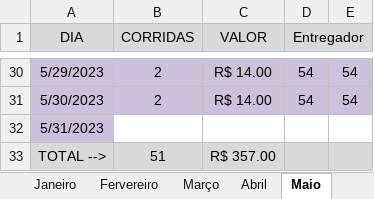
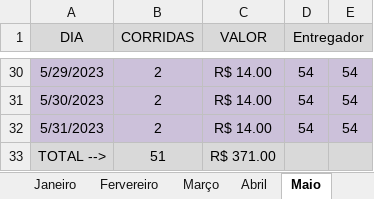
Before and after one commit to DanielGermanosilva/CORRIDAS, an Excel workbook: CTR MILENA.xlsx, sheet Maio, drawn as a sheet; only a part is shown, gaps mark what is left out; values as stored, in another font and other column widths than the file's, no borders; the diff names each change by its address in the sheet, - before the commit and + after, or states it on an @@ line.

Commit message:
Update CTR MILENA.xlsx

```diff
--- a/CTR MILENA.xlsx (sheet Maio)
+++ b/CTR MILENA.xlsx (sheet Maio)
-B32 (CORRIDAS): (empty)
+B32 (CORRIDAS): 2
-B32:E32 fill: none
+B32:E32 fill: #CCC1DA
-C32 (VALOR): (empty)
+C32 (VALOR): R$ 14.00
-D32 (Entregador): (empty)
+D32 (Entregador): 54
-E32: (empty)
+E32: 54
-C33 (VALOR): R$ 357.00
+C33 (VALOR): R$ 371.00
```
